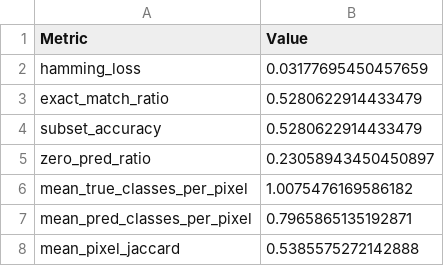
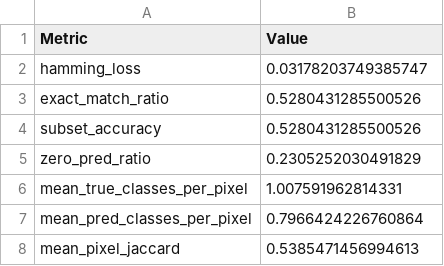
Before and after one commit to rpgouveia/pucpr_pibiti_semantic_segmentation, a CSV file: results_unet_multilabel/multilabel_metrics.csv, drawn as a sheet.

```diff
--- a/results_unet_multilabel/multilabel_metrics.csv
+++ b/results_unet_multilabel/multilabel_metrics.csv
@@ -1,8 +1,8 @@
 Metric,Value
-hamming_loss,0.03177695450457659
-exact_match_ratio,0.5280622914433479
-subset_accuracy,0.5280622914433479
-zero_pred_ratio,0.23058943450450897
-mean_true_classes_per_pixel,1.0075476169586182
-mean_pred_classes_per_pixel,0.7965865135192871
-mean_pixel_jaccard,0.5385575272142888
+hamming_loss,0.03178203749385747
+exact_match_ratio,0.5280431285500526
+subset_accuracy,0.5280431285500526
+zero_pred_ratio,0.2305252030491829
+mean_true_classes_per_pixel,1.007591962814331
+mean_pred_classes_per_pixel,0.7966424226760864
+mean_pixel_jaccard,0.5385471456994613
```
Also changed, not shown: results_unet_multilabel/binary_metrics_by_class.csv, 15 other files.
